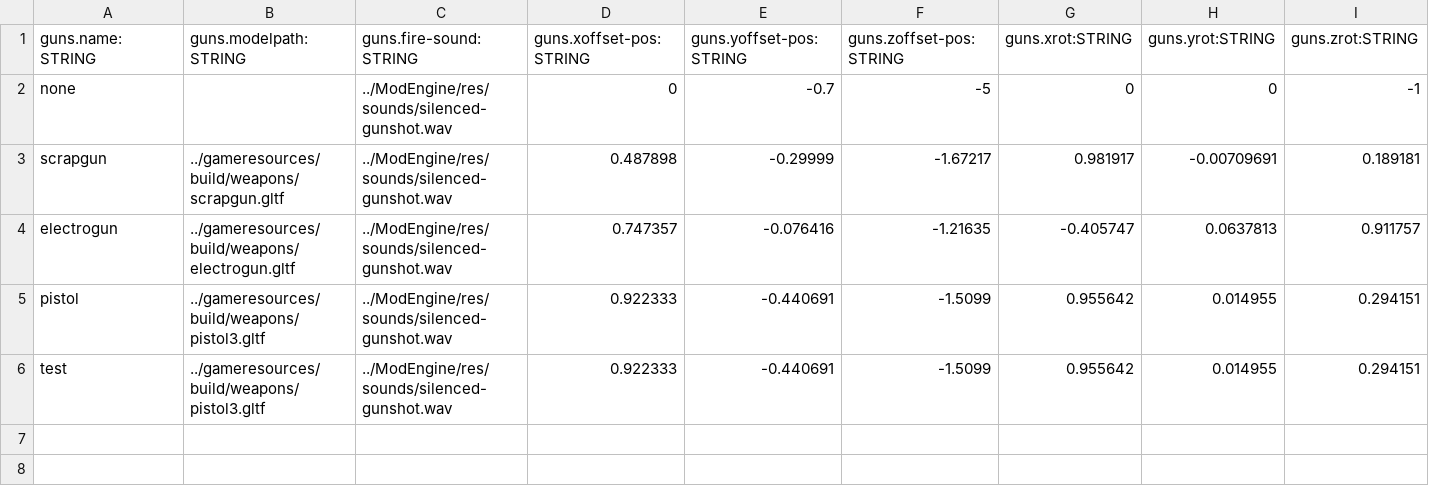
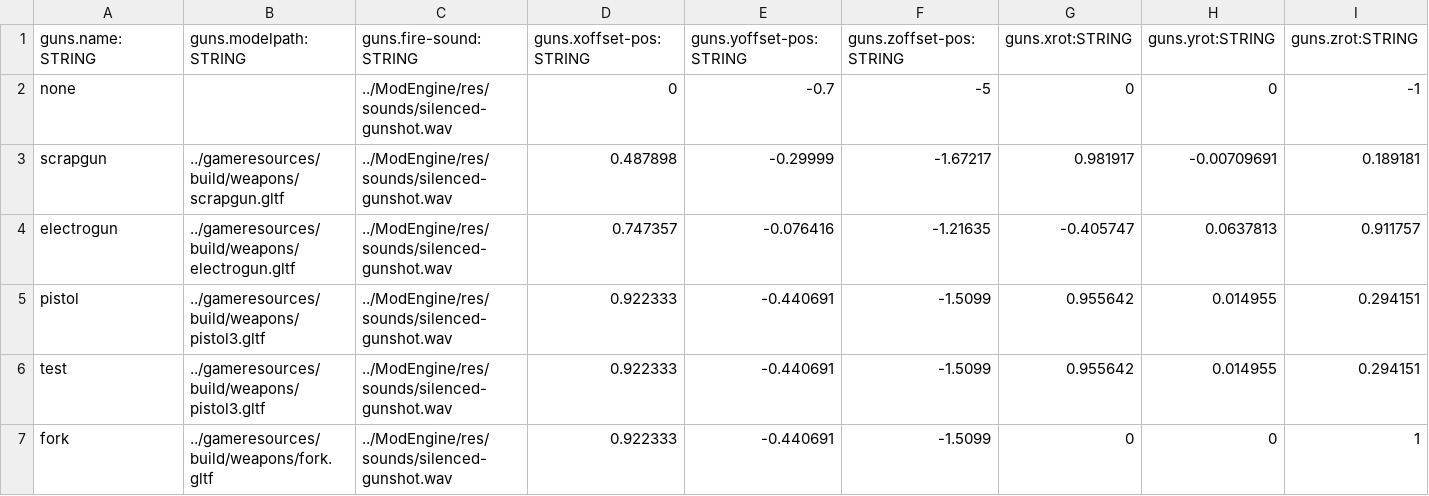
Before and after one commit to BradfordMedeiros/afterworld, a CSV file: data/guns.csv, drawn as a sheet; only a part is shown; rows hold the shown columns only; the diff names each change by its address in the sheet, - before the commit and + after, or states it on an @@ line.

```diff
--- a/data/guns.csv
+++ b/data/guns.csv
+row 7: fork | ../gameresources/build/weapons/fork.gltf | ../ModEngine/res/sounds/silenced-gunshot.wav | 0.922333 | -0.440691 | -1.5099 | 0 | 0 | 1
```
Also changed, not shown: data/history.csv, data/levels.csv, 8 other files.
